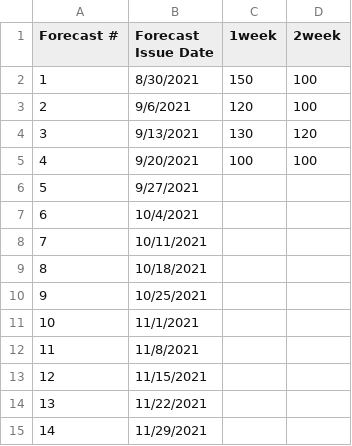
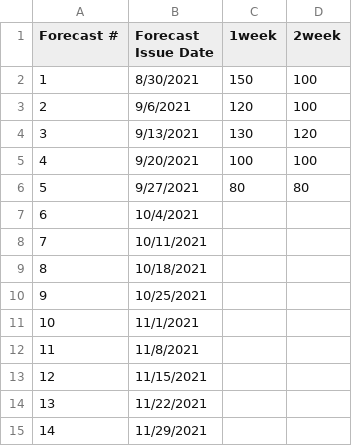
Before and after one commit to HAS-Tools-Fall2021/Forecasting21, a CSV file: forecast_entries/XiZhang.csv, drawn as a sheet.

Commit message:
forecast hw5

```diff
--- a/forecast_entries/XiZhang.csv
+++ b/forecast_entries/XiZhang.csv
@@ -5,3 +5,3 @@
 4,9/20/2021,100,100
-5,9/27/2021,,
+5,9/27/2021,80,80
 6,10/4/2021,,
```
